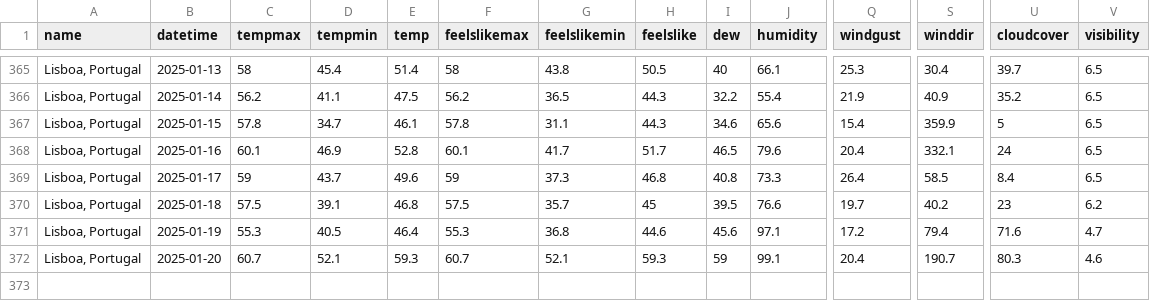
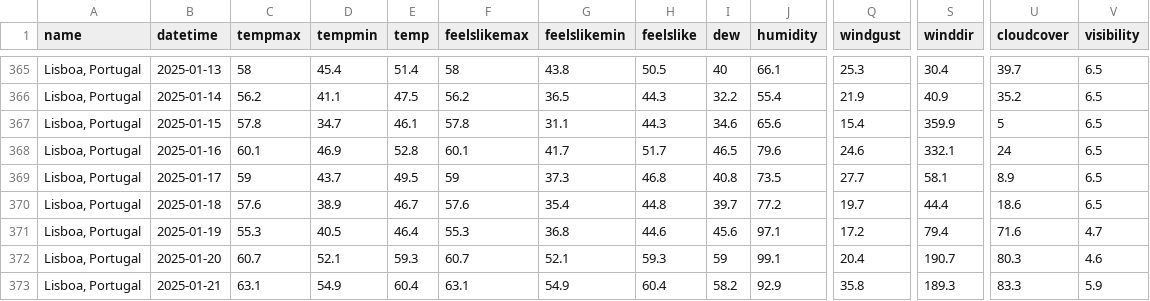
Before and after one commit to MMFreitas1/Analysis-of-Portuguese-news, a CSV file: Data/weather_data.csv, drawn as a sheet; only a part is shown, gaps mark what is left out; rows hold the shown columns only; the diff covers the shown part only; the diff names each change by its address in the sheet, - before the commit and + after, or states it on an @@ line.

```diff
--- a/Data/weather_data.csv
+++ b/Data/weather_data.csv
-Q368 (windgust): 20.4
+Q368 (windgust): 24.6
-E369 (temp): 49.6
+E369 (temp): 49.5
-J369 (humidity): 73.3
+J369 (humidity): 73.5
-Q369 (windgust): 26.4
+Q369 (windgust): 27.7
-S369 (winddir): 58.5
+S369 (winddir): 58.1
-U369 (cloudcover): 8.4
+U369 (cloudcover): 8.9
-C370 (tempmax): 57.5
+C370 (tempmax): 57.6
-D370 (tempmin): 39.1
+D370 (tempmin): 38.9
-E370 (temp): 46.8
+E370 (temp): 46.7
-F370 (feelslikemax): 57.5
+F370 (feelslikemax): 57.6
-G370 (feelslikemin): 35.7
+G370 (feelslikemin): 35.4
-H370 (feelslike): 45
+H370 (feelslike): 44.8
-I370 (dew): 39.5
+I370 (dew): 39.7
-J370 (humidity): 76.6
+J370 (humidity): 77.2
-S370 (winddir): 40.2
+S370 (winddir): 44.4
-U370 (cloudcover): 23
+U370 (cloudcover): 18.6
-V370 (visibility): 6.2
+V370 (visibility): 6.5
+row 373: Lisboa, Portugal | 2025-01-21 | 63.1 | 54.9 | 60.4 | 63.1 | 54.9 | 60.4 | 58.2 | 92.9 | 35.8 | 189.3 | 83.3 | 5.9
```
Also changed, not shown: 4 edited cells elsewhere in this file, 25 other files.
